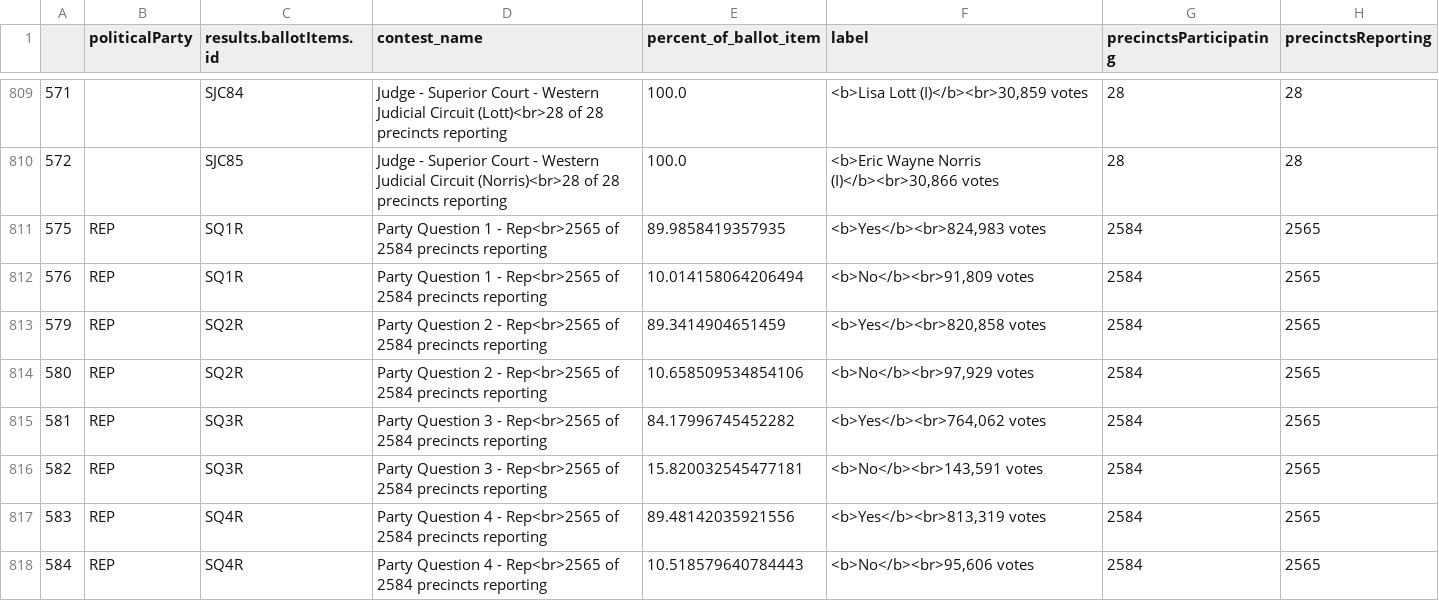
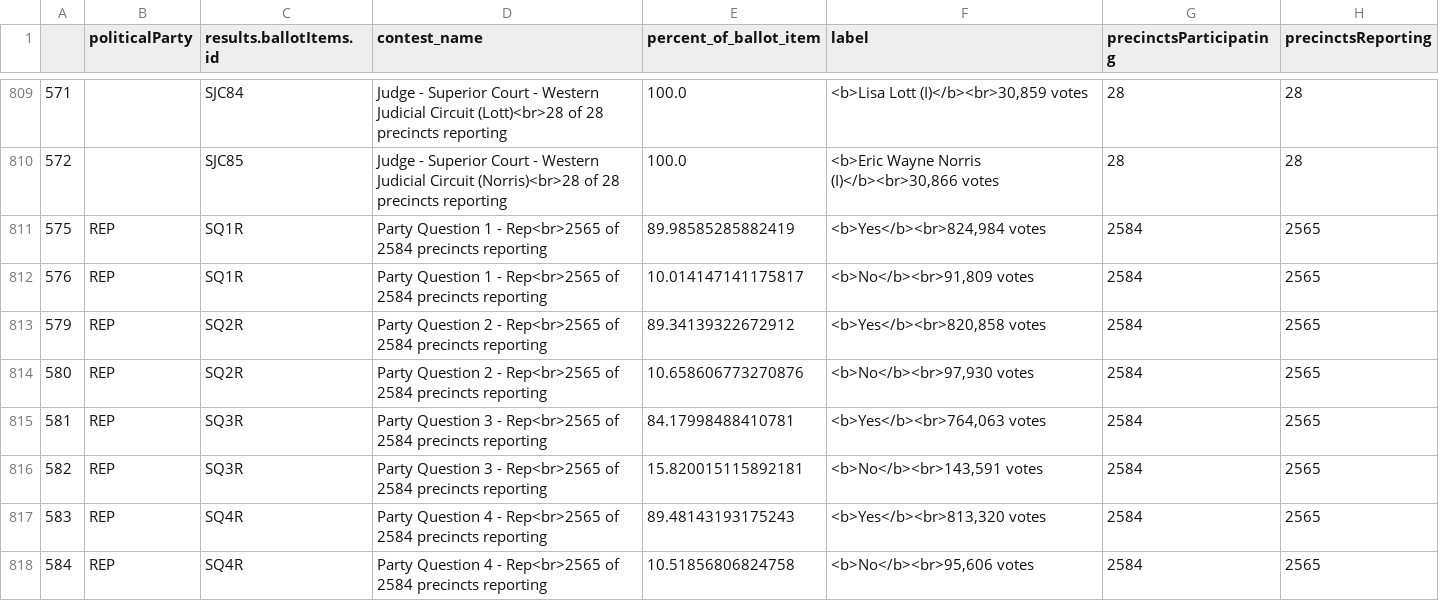
Before and after one commit to maggie-lee/election-night-results-tutorial, a CSV file: 2026-05-19/2026-05-19 May 19, 2026 - General Primary-state-federal.csv, drawn as a sheet; only a part is shown, gaps mark what is left out; the diff covers the shown part only.

```diff
--- a/2026-05-19/2026-05-19 May 19, 2026 - General Primary-state-federal.csv
+++ b/2026-05-19/2026-05-19 May 19, 2026 - General Primary-state-federal.csv
@@ -810,9 +810,9 @@
 572,,SJC85,Judge - Superior Court - Western Judicial Circuit (Norris)<br>28 of 28 precincts reporting,100.0,"<b>Eric Wayne Norris (I)</b><br>30,866 votes",28,28
-575,REP,SQ1R,Party Question 1 - Rep<br>2565 of 2584 precincts reporting,89.9858419357935,"<b>Yes</b><br>824,983 votes",2584,2565
-576,REP,SQ1R,Party Question 1 - Rep<br>2565 of 2584 precincts reporting,10.014158064206494,"<b>No</b><br>91,809 votes",2584,2565
-579,REP,SQ2R,Party Question 2 - Rep<br>2565 of 2584 precincts reporting,89.3414904651459,"<b>Yes</b><br>820,858 votes",2584,2565
-580,REP,SQ2R,Party Question 2 - Rep<br>2565 of 2584 precincts reporting,10.658509534854106,"<b>No</b><br>97,929 votes",2584,2565
-581,REP,SQ3R,Party Question 3 - Rep<br>2565 of 2584 precincts reporting,84.17996745452282,"<b>Yes</b><br>764,062 votes",2584,2565
-582,REP,SQ3R,Party Question 3 - Rep<br>2565 of 2584 precincts reporting,15.820032545477181,"<b>No</b><br>143,591 votes",2584,2565
-583,REP,SQ4R,Party Question 4 - Rep<br>2565 of 2584 precincts reporting,89.48142035921556,"<b>Yes</b><br>813,319 votes",2584,2565
-584,REP,SQ4R,Party Question 4 - Rep<br>2565 of 2584 precincts reporting,10.518579640784443,"<b>No</b><br>95,606 votes",2584,2565
+575,REP,SQ1R,Party Question 1 - Rep<br>2565 of 2584 precincts reporting,89.98585285882419,"<b>Yes</b><br>824,984 votes",2584,2565
+576,REP,SQ1R,Party Question 1 - Rep<br>2565 of 2584 precincts reporting,10.014147141175817,"<b>No</b><br>91,809 votes",2584,2565
+579,REP,SQ2R,Party Question 2 - Rep<br>2565 of 2584 precincts reporting,89.34139322672912,"<b>Yes</b><br>820,858 votes",2584,2565
+580,REP,SQ2R,Party Question 2 - Rep<br>2565 of 2584 precincts reporting,10.658606773270876,"<b>No</b><br>97,930 votes",2584,2565
+581,REP,SQ3R,Party Question 3 - Rep<br>2565 of 2584 precincts reporting,84.17998488410781,"<b>Yes</b><br>764,063 votes",2584,2565
+582,REP,SQ3R,Party Question 3 - Rep<br>2565 of 2584 precincts reporting,15.820015115892181,"<b>No</b><br>143,591 votes",2584,2565
+583,REP,SQ4R,Party Question 4 - Rep<br>2565 of 2584 precincts reporting,89.48143193175243,"<b>Yes</b><br>813,320 votes",2584,2565
+584,REP,SQ4R,Party Question 4 - Rep<br>2565 of 2584 precincts reporting,10.51856806824758,"<b>No</b><br>95,606 votes",2584,2565
```
Also changed, not shown: 75 edited cells elsewhere in this file, 1 other file.
